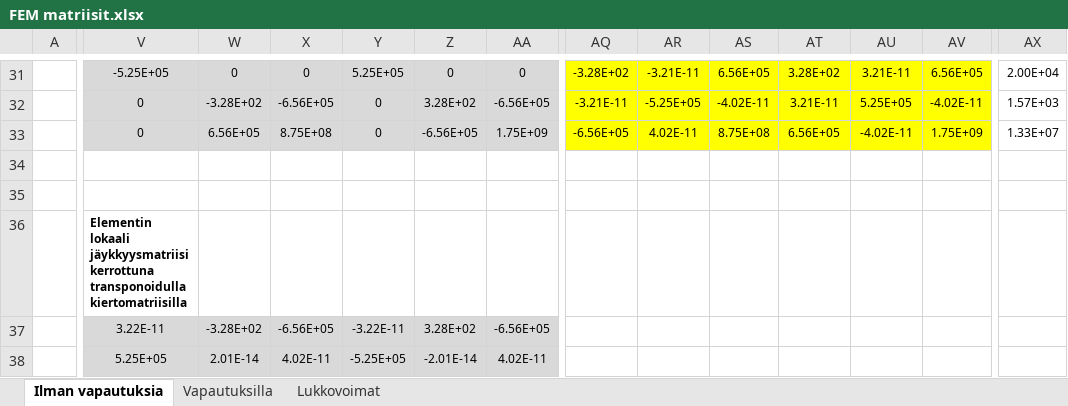
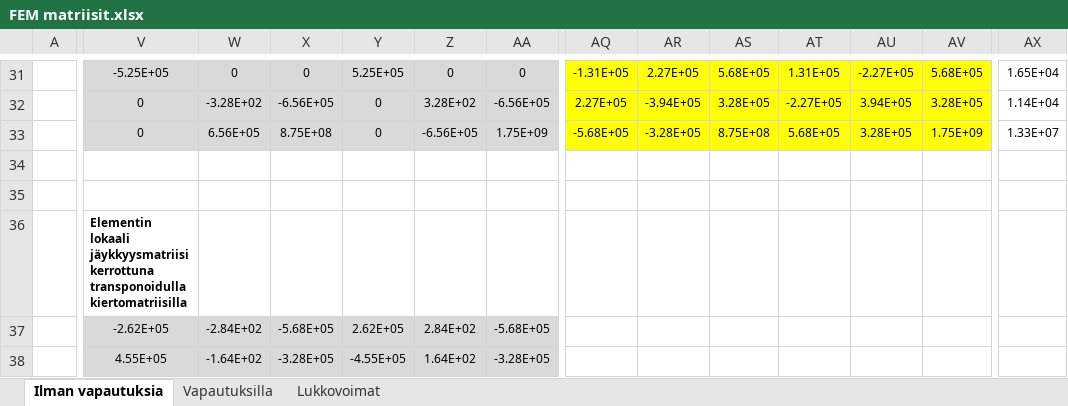
Before and after one commit to VillePe/vefem, an Excel workbook: theory/FEM matriisit.xlsx, sheet Ilman vapautuksia, drawn as a sheet; only a part is shown, gaps mark what is left out; values as stored, in another font and other column widths than the file's, no borders; charts and pictures and conditional formats not drawn; removed rows and columns are numbered as before the commit, all else as after; rows hold the shown columns only; the diff covers the shown part only; the diff names each change by its address in the sheet, - before the commit and + after, or states it on an @@ line.

Commit message:
Update theory .xls file

```diff
--- a/theory/FEM matriisit.xlsx (sheet Ilman vapautuksia)
+++ b/theory/FEM matriisit.xlsx (sheet Ilman vapautuksia)
-AQ31: -3.28E+02
+AQ31: -1.31E+05
-AR31: -3.21E-11
+AR31: 2.27E+05
-AS31: 6.56E+05
+AS31: 5.68E+05
-AT31: 3.28E+02
+AT31: 1.31E+05
-AU31: 3.21E-11
+AU31: -2.27E+05
-AV31: 6.56E+05
+AV31: 5.68E+05
-AX31: 2.00E+04
+AX31: 1.65E+04
-AQ32: -3.21E-11
+AQ32: 2.27E+05
-AR32: -5.25E+05
+AR32: -3.94E+05
-AS32: -4.02E-11
+AS32: 3.28E+05
-AT32: 3.21E-11
+AT32: -2.27E+05
-AU32: 5.25E+05
+AU32: 3.94E+05
-AV32: -4.02E-11
+AV32: 3.28E+05
-AX32: 1.57E+03
+AX32: 1.14E+04
-AQ33: -6.56E+05
+AQ33: -5.68E+05
-AR33: 4.02E-11
+AR33: -3.28E+05
-AT33: 6.56E+05
+AT33: 5.68E+05
-AU33: -4.02E-11
+AU33: 3.28E+05
-row 36:  | Elementin lokaali jäykkyysmatriisi kerrottuna transponoidulla kiertomatriisilla
-row 37:  | 3.22E-11 | -3.28E+02 | -6.56E+05 | -3.22E-11 | 3.28E+02 | -6.56E+05
+row 36:  | Elementin lokaali jäykkyysmatriisi kerrottuna transponoidulla kiertomatriisilla
+row 37:  | -2.62E+05 | -2.84E+02 | -5.68E+05 | 2.62E+05 | 2.84E+02 | -5.68E+05
-V38: 5.25E+05
+V38: 4.55E+05
-W38: 2.01E-14
+W38: -1.64E+02
-X38: 4.02E-11
+X38: -3.28E+05
-Y38: -5.25E+05
+Y38: -4.55E+05
-Z38: -2.01E-14
+Z38: 1.64E+02
-AA38: 4.02E-11
+AA38: -3.28E+05
```
Also changed, not shown: 2 added rows, 2 removed rows and 226 edited cells elsewhere in this sheet, charts or pictures.
